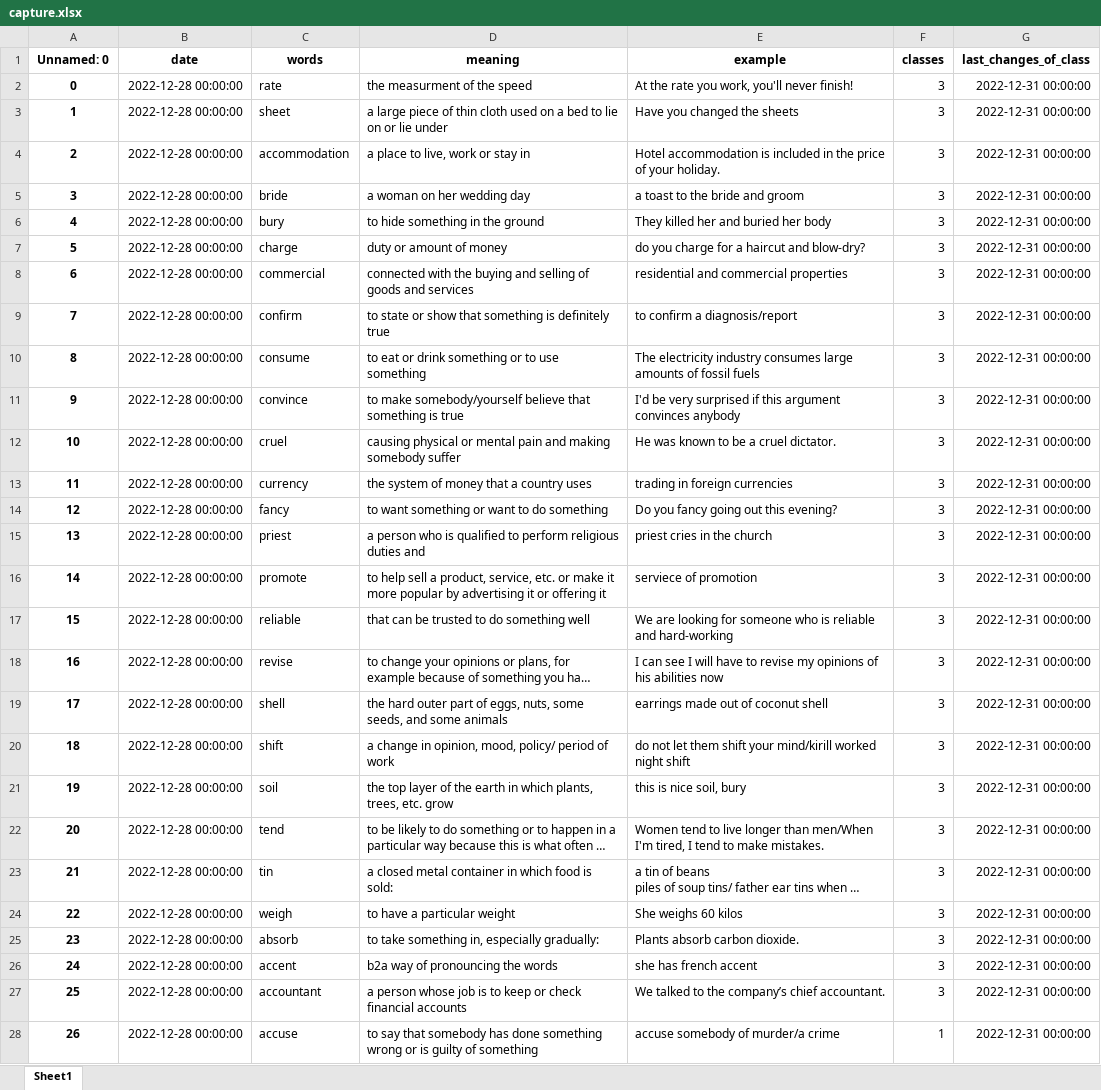
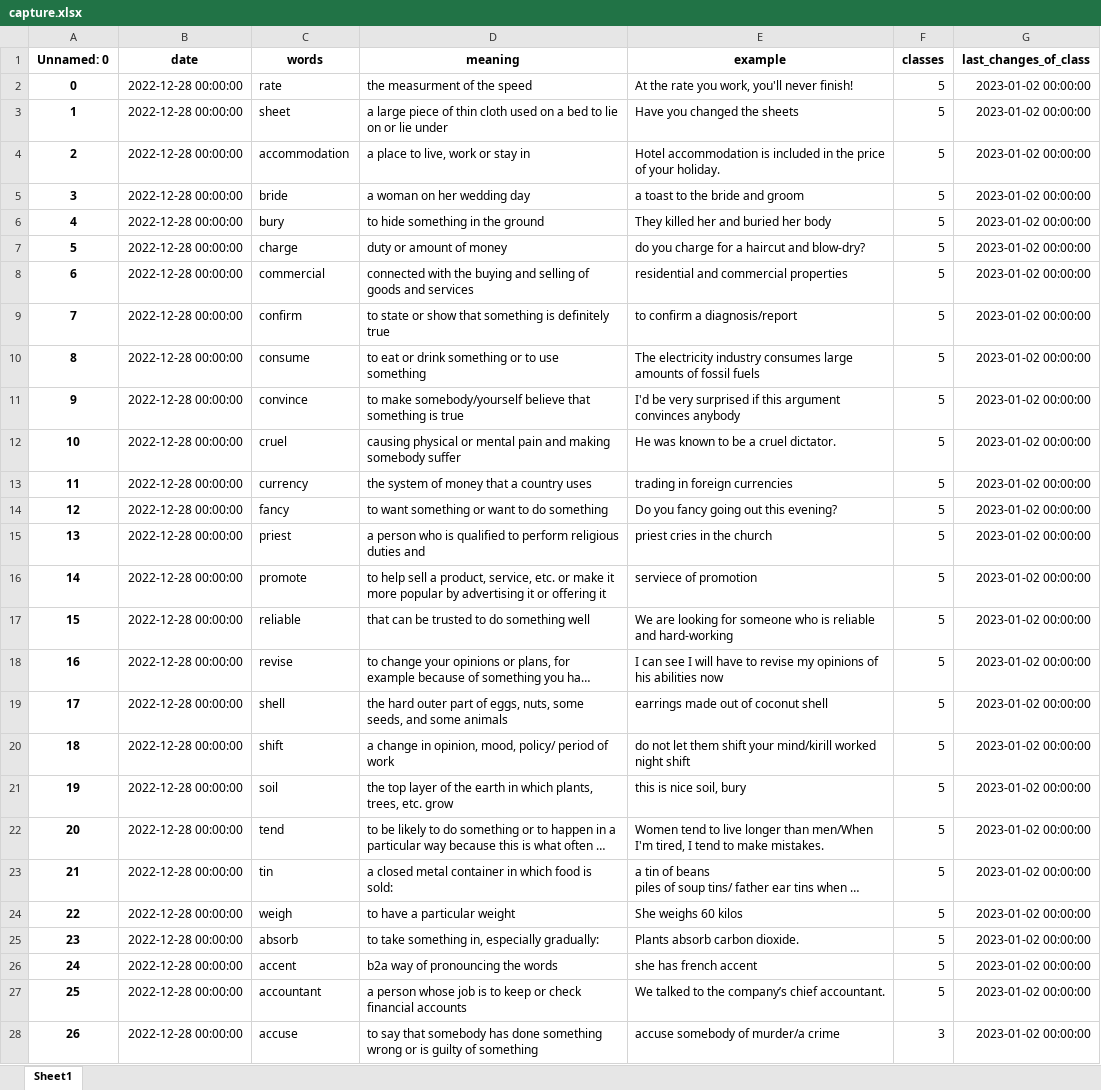
Before and after one commit to Andebugulin/ankara, an Excel workbook: capture.xlsx, sheet Sheet1, drawn as a sheet; only a part is shown; long unchanged cells end in …; values as stored, in another font and other column widths than the file's, no borders; the diff covers the shown part only; the diff names each change by its address in the sheet, - before the commit and + after, or states it on an @@ line.

```diff
--- a/capture.xlsx (sheet Sheet1)
+++ b/capture.xlsx (sheet Sheet1)
-F2:F27 (classes): 3
+F2:F27 (classes): 5
-G2:G28 (last_changes_of_class): 2022-12-31 00:00:00
+G2:G28 (last_changes_of_class): 2023-01-02 00:00:00
-F28 (classes): 1
+F28 (classes): 3
```
Also changed, not shown: 9 added rows and 64 edited cells elsewhere in this sheet, 2 other files.
